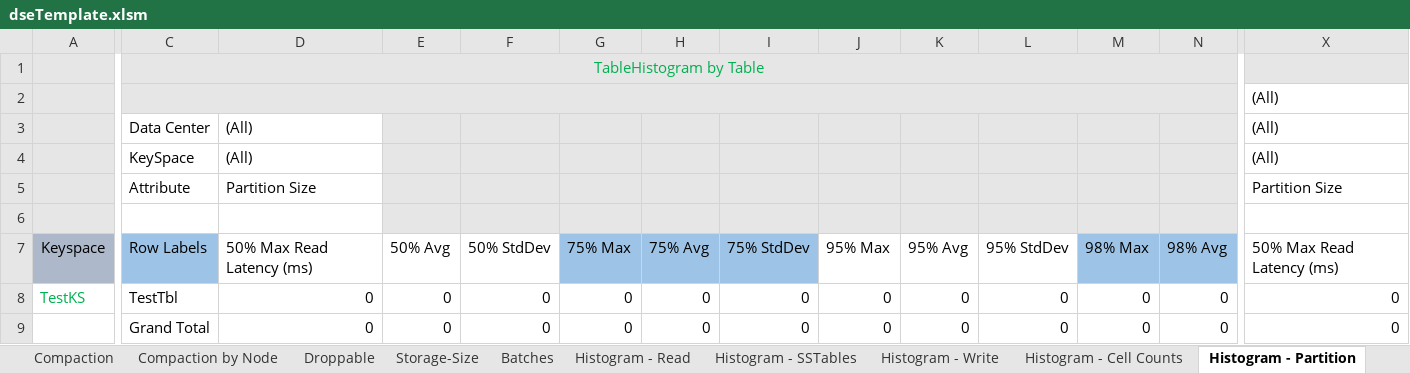
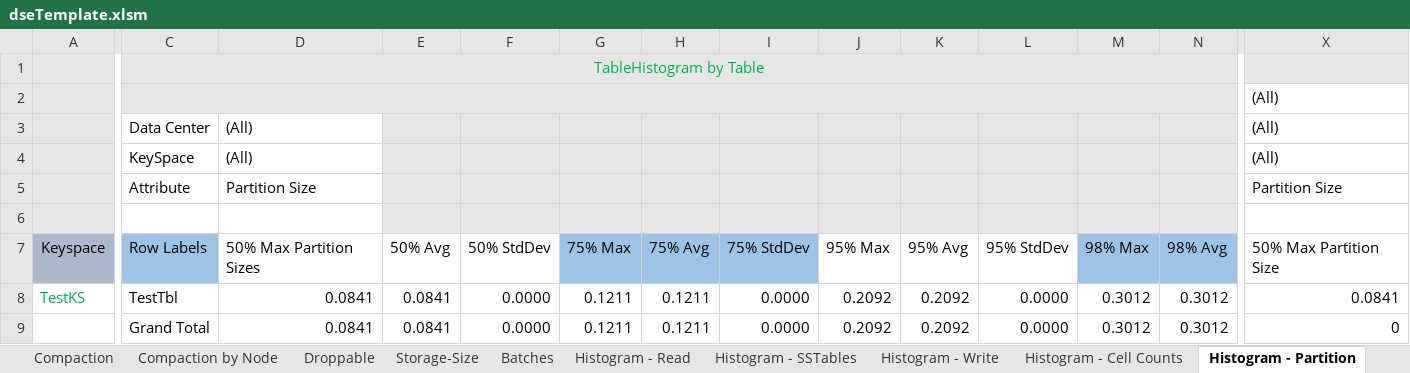
Before and after one commit to richardandersen/DSEDiagnosticAnalyticParser, an Excel workbook: dseTemplate.xlsm, sheet Histogram - Partition, drawn as a sheet; only a part is shown, gaps mark what is left out; values as stored, in another font and other column widths than the file's, no borders; the diff covers the shown part only; the diff names each change by its address in the sheet, - before the commit and + after, or states it on an @@ line.

```diff
--- a/dseTemplate.xlsm (sheet Histogram - Partition)
+++ b/dseTemplate.xlsm (sheet Histogram - Partition)
-D7: 50% Max Read Latency (ms)
+D7: 50% Max Partition Sizes
-X7: 50% Max Read Latency (ms)
+X7: 50% Max Partition Size
-D8:D9: 0
+D8:D9: 0.0841
-E8:E9: 0
+E8:E9: 0.0841
-F8:F9: 0
+F8:F9: 0.0000
-G8:G9: 0
+G8:G9: 0.1211
-H8:H9: 0
+H8:H9: 0.1211
-I8:I9: 0
+I8:I9: 0.0000
-J8:J9: 0
+J8:J9: 0.2092
-K8:K9: 0
+K8:K9: 0.2092
-L8:L9: 0
+L8:L9: 0.0000
-M8:M9: 0
+M8:M9: 0.3012
-N8:N9: 0
+N8:N9: 0.3012
-X8: 0
+X8: 0.0841
```
Also changed, not shown: 47 edited cells elsewhere in this sheet, sheet Histogram - SSTables, sheet CFStats, sheet Write, sheet Read, sheet Write by Node, sheet Read by Node, 4 more sheets.
